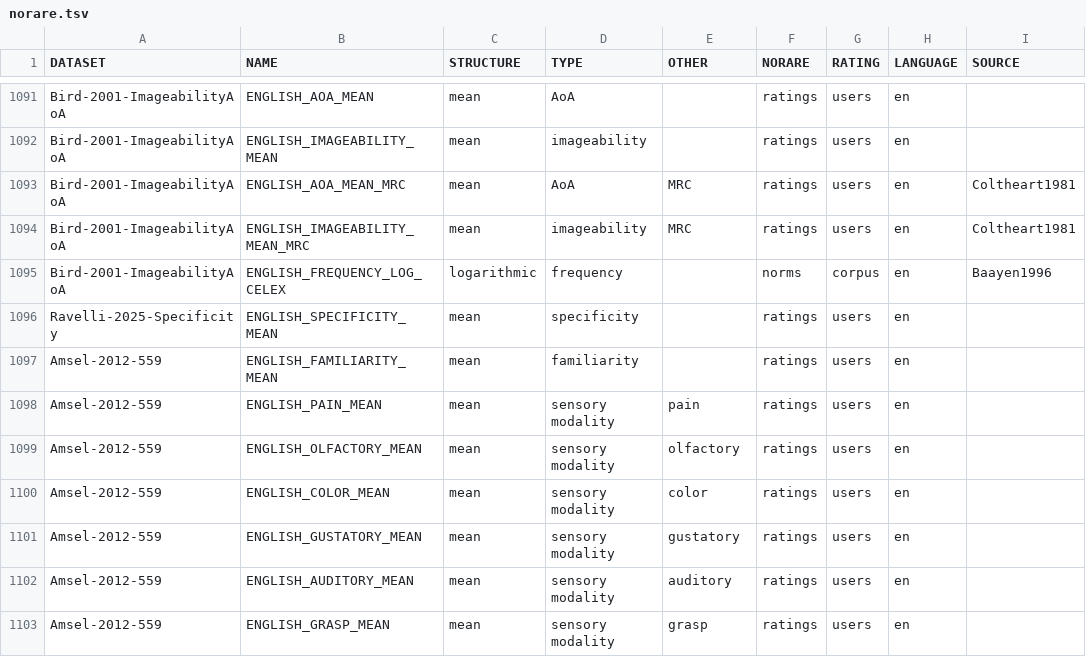
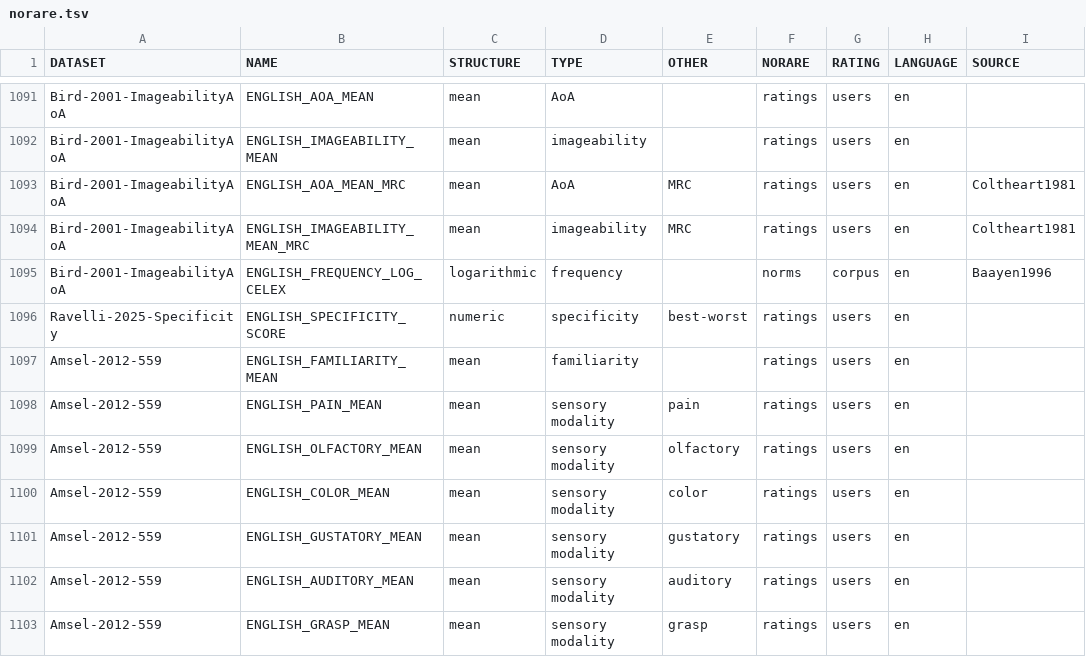
Before and after one commit to concepticon/norare-data, a TSV file: norare.tsv, drawn as a sheet; only a part is shown, gaps mark what is left out; the diff covers the shown part only; the diff names each change by its address in the sheet, - before the commit and + after, or states it on an @@ line.

```diff
--- a/norare.tsv
+++ b/norare.tsv
-B1096 (NAME): ENGLISH_SPECIFICITY_MEAN
+B1096 (NAME): ENGLISH_SPECIFICITY_SCORE
-C1096 (STRUCTURE): mean
+C1096 (STRUCTURE): numeric
-E1096 (OTHER): (empty)
+E1096 (OTHER): best-worst
```
Also changed, not shown: 1 added row and 2 edited cells elsewhere in this file, datasets.tsv, 4 other files.
